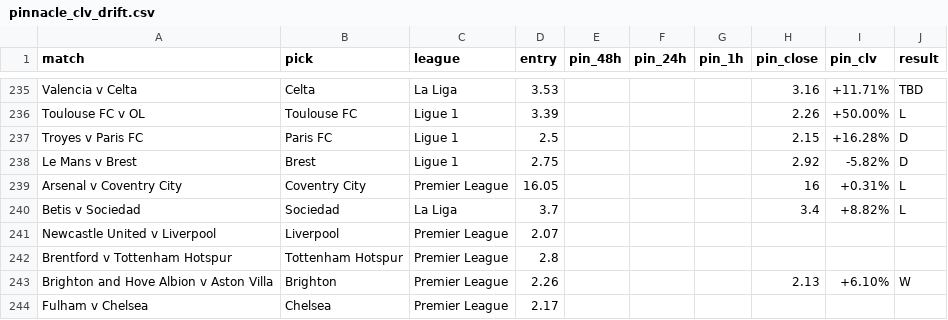
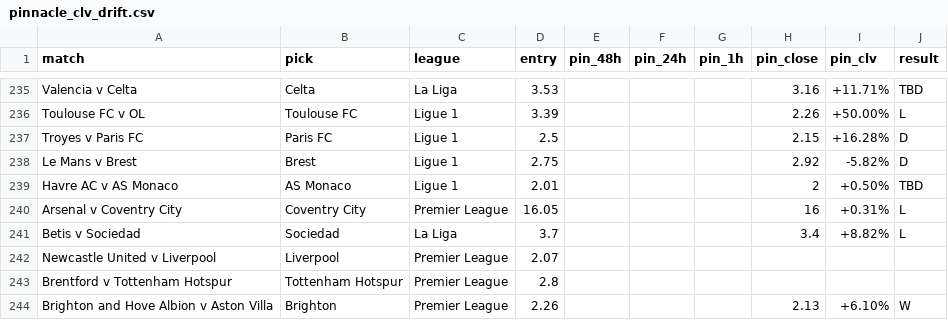
Before and after one commit to Rodzzinho/gamebreaker-clv-proof, a CSV file: pinnacle_clv_drift.csv, drawn as a sheet; only a part is shown, gaps mark what is left out; the shorter side is filled out with more unchanged rows.

Commit message:
Log Le Havre v Monaco 1x2 CLV and AH ladder

```diff
--- a/pinnacle_clv_drift.csv
+++ b/pinnacle_clv_drift.csv
@@ -238,2 +238,3 @@ Troyes v Paris FC,Paris FC,Ligue 1,2.5,,,,2.15,+16.28%,D
 Le Mans v Brest,Brest,Ligue 1,2.75,,,,2.92,-5.82%,D
+Havre AC v AS Monaco,AS Monaco,Ligue 1,2.01,,,,2,+0.50%,TBD
 Arsenal v Coventry City,Coventry City,Premier League,16.05,,,,16,+0.31%,L
```
